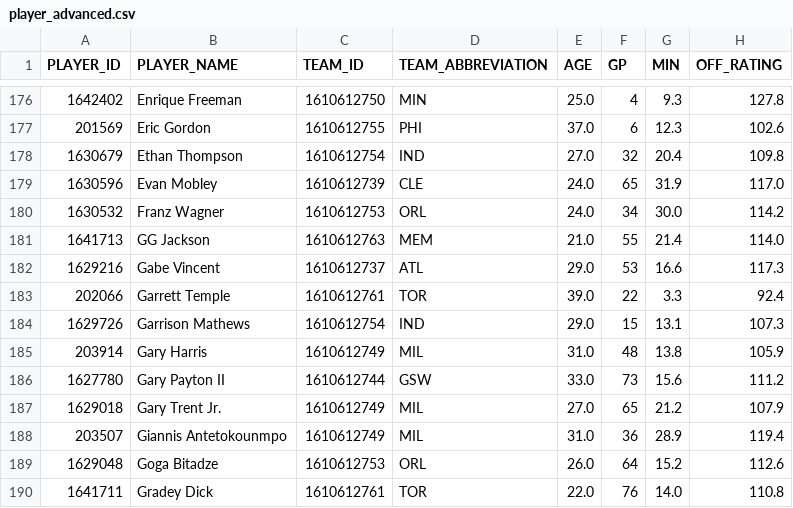
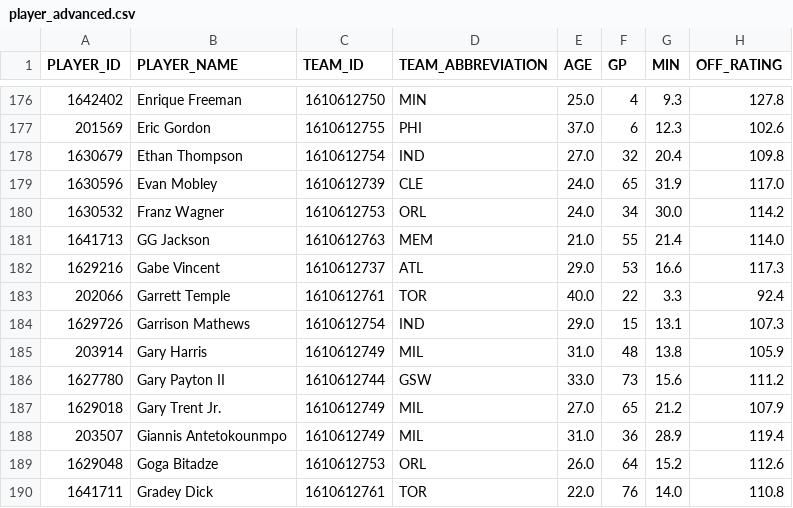
Before and after one commit to fuku8/nba-data, a CSV file: data/player_advanced.csv, drawn as a sheet; only a part is shown, gaps mark what is left out; the diff names each change by its address in the sheet, - before the commit and + after, or states it on an @@ line.

```diff
--- a/data/player_advanced.csv
+++ b/data/player_advanced.csv
-E183 (AGE): 39.0
+E183 (AGE): 40.0
```
Also changed, not shown: data/player_per_game.csv, data/po_games.csv, 7 other files.
